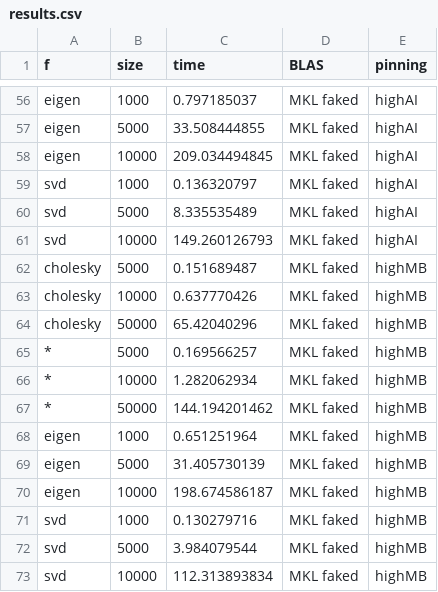
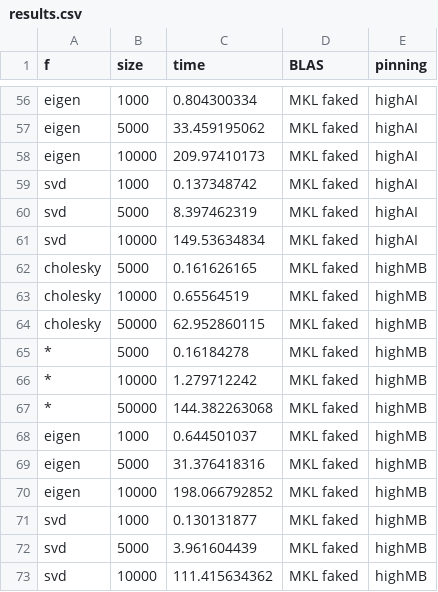
Before and after one commit to carstenbauer/julia-mkl-amd, a CSV file: n2login3/results.csv, drawn as a sheet; only a part is shown, gaps mark what is left out; the diff covers the shown part only; the diff names each change by its address in the sheet, - before the commit and + after, or states it on an @@ line.

```diff
--- a/n2login3/results.csv
+++ b/n2login3/results.csv
-C56 (time): 0.797185037
+C56 (time): 0.804300334
-C57 (time): 33.508444855
+C57 (time): 33.459195062
-C58 (time): 209.034494845
+C58 (time): 209.97410173
-C59 (time): 0.136320797
+C59 (time): 0.137348742
-C60 (time): 8.335535489
+C60 (time): 8.397462319
-C61 (time): 149.260126793
+C61 (time): 149.53634834
-C62 (time): 0.151689487
+C62 (time): 0.161626165
-C63 (time): 0.637770426
+C63 (time): 0.65564519
-C64 (time): 65.42040296
+C64 (time): 62.952860115
-C65 (time): 0.169566257
+C65 (time): 0.16184278
-C66 (time): 1.282062934
+C66 (time): 1.279712242
-C67 (time): 144.194201462
+C67 (time): 144.382263068
-C68 (time): 0.651251964
+C68 (time): 0.644501037
-C69 (time): 31.405730139
+C69 (time): 31.376418316
-C70 (time): 198.674586187
+C70 (time): 198.066792852
-C71 (time): 0.130279716
+C71 (time): 0.130131877
-C72 (time): 3.984079544
+C72 (time): 3.961604439
-C73 (time): 112.313893834
+C73 (time): 111.415634362
```
Also changed, not shown: 54 edited cells elsewhere in this file, 3 other files.
